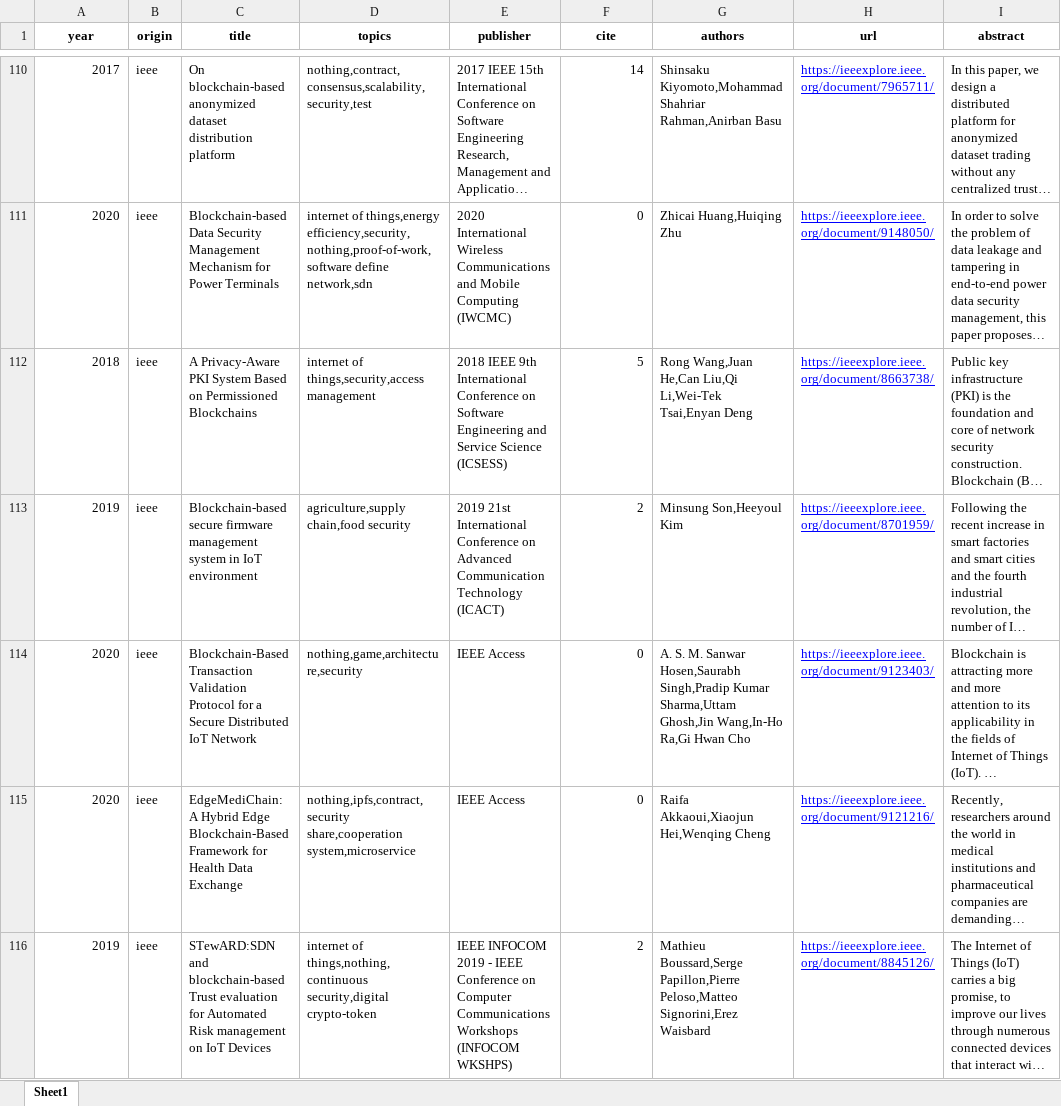
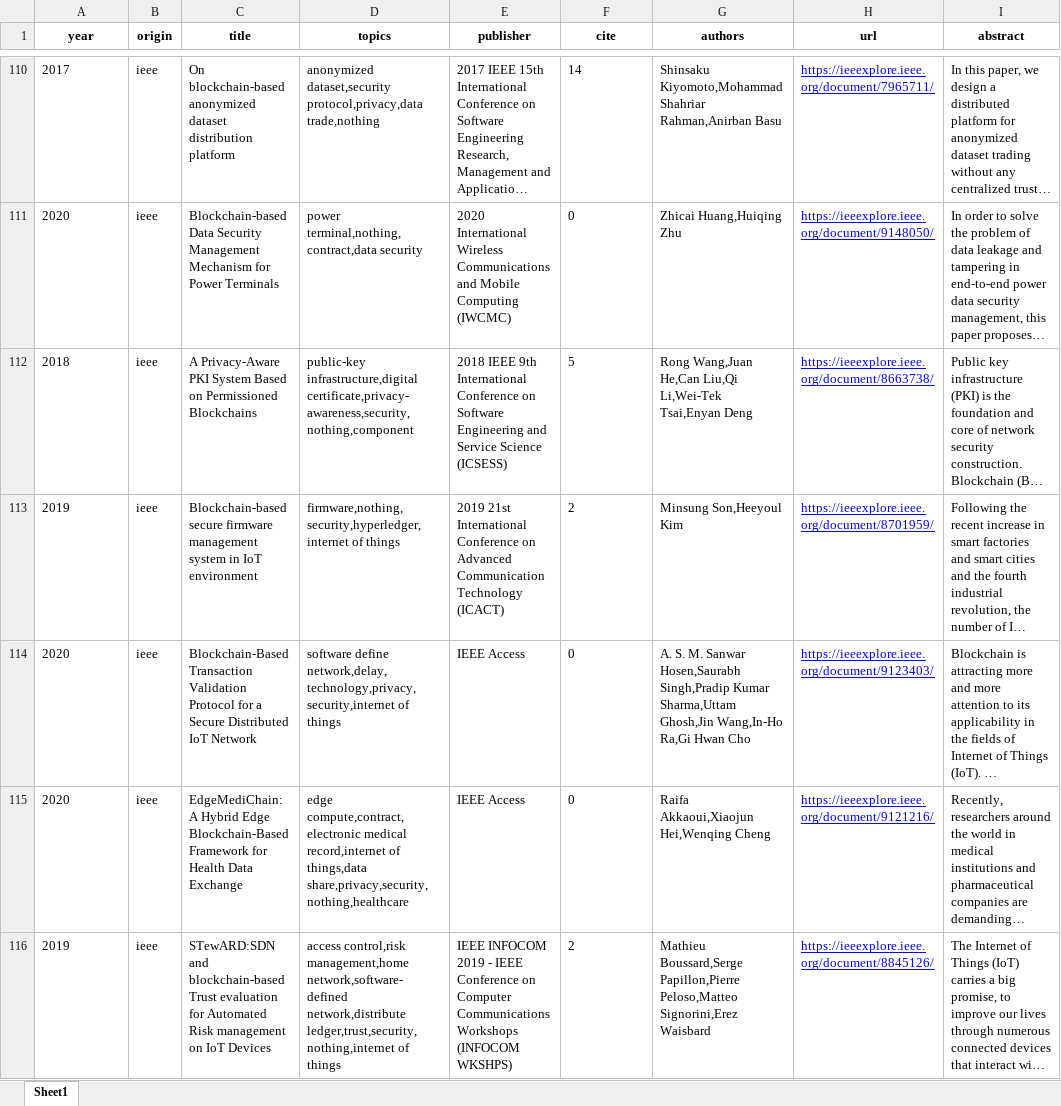
Before and after one commit to freekatz/blockchain-survey, an Excel workbook: src/output/3-filter/all-filtered-auto.xlsx, sheet Sheet1, drawn as a sheet; only a part is shown, gaps mark what is left out; long unchanged cells end in …; values as stored, in another font and other column widths than the file's, no borders; the diff covers the shown part only; the diff names each change by its address in the sheet, - before the commit and + after, or states it on an @@ line.

```diff
--- a/src/output/3-filter/all-filtered-auto.xlsx (sheet Sheet1)
+++ b/src/output/3-filter/all-filtered-auto.xlsx (sheet Sheet1)
-A110:A116 alignment: right
+A110:A116 alignment: left
-D110 (topics): nothing,contract,consensus,scalability,security,test
+D110 (topics): anonymized dataset,security protocol,privacy,data trade,nothing
-F110:F116 alignment: right
+F110:F116 alignment: left
-D111 (topics): internet of things,energy efficiency,security,nothing,proof-of-work,software define network,sdn
+D111 (topics): power terminal,nothing,contract,data security
-D112 (topics): internet of things,security,access management
+D112 (topics): public-key infrastructure,digital certificate,privacy-awareness,security,nothing,component
-D113 (topics): agriculture,supply chain,food security
+D113 (topics): firmware,nothing,security,hyperledger,internet of things
-D114 (topics): nothing,game,architecture,security
+D114 (topics): software define network,delay,technology,privacy,security,internet of things
-D115 (topics): nothing,ipfs,contract,security share,cooperation system,microservice
+D115 (topics): edge compute,contract,electronic medical record,internet of things,data share,privacy,security,nothing,healthcare
-D116 (topics): internet of things,nothing,continuous security,digital crypto-token
+D116 (topics): access control,risk management,home network,software-defined network,distribute ledger,trust,security,nothing,internet of things
```
Also changed, not shown: 418 edited cells and cell formats elsewhere in this sheet, src/output/2-preprocess/all-preprocessed.xlsx, src/output/4-analyzer/all-cite.xlsx, 26 other files.
